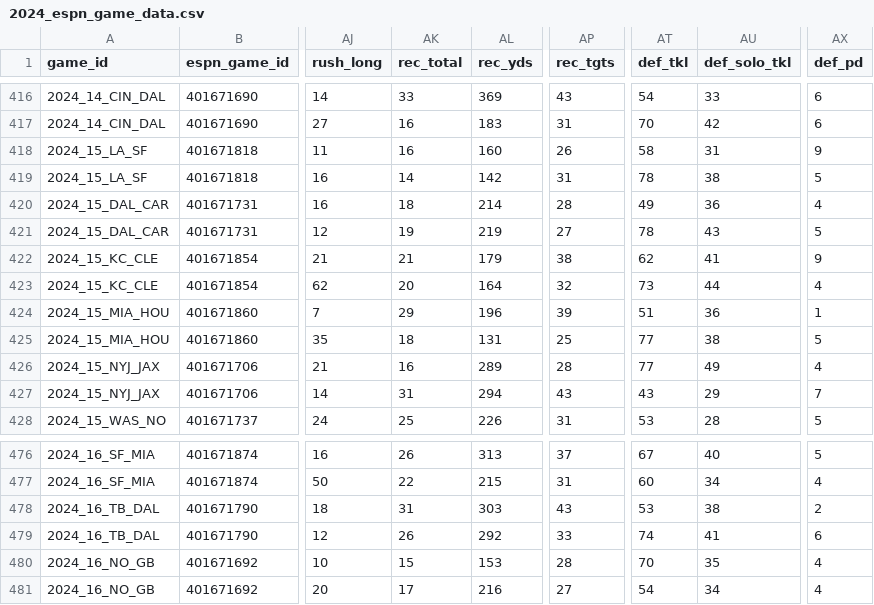
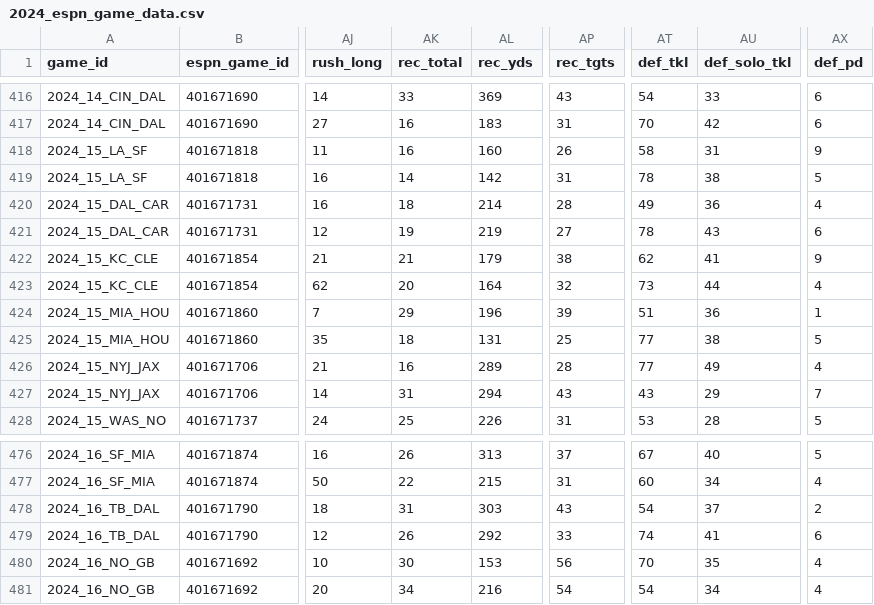
Before and after one commit to Josephhero/ESPN-Game-Data, a CSV file: Data/2024_espn_game_data.csv, drawn as a sheet; only a part is shown, gaps mark what is left out; the diff covers the shown part only; the diff names each change by its address in the sheet, - before the commit and + after, or states it on an @@ line.

```diff
--- a/Data/2024_espn_game_data.csv
+++ b/Data/2024_espn_game_data.csv
-AX421 (def_pd): 5
+AX421 (def_pd): 6
-AT478 (def_tkl): 53
+AT478 (def_tkl): 54
-AU478 (def_solo_tkl): 38
+AU478 (def_solo_tkl): 37
-AK480 (rec_total): 15
+AK480 (rec_total): 30
-AP480 (rec_tgts): 28
+AP480 (rec_tgts): 56
-AK481 (rec_total): 17
+AK481 (rec_total): 34
-AP481 (rec_tgts): 27
+AP481 (rec_tgts): 54
```
Also changed, not shown: 26 edited cells elsewhere in this file.
